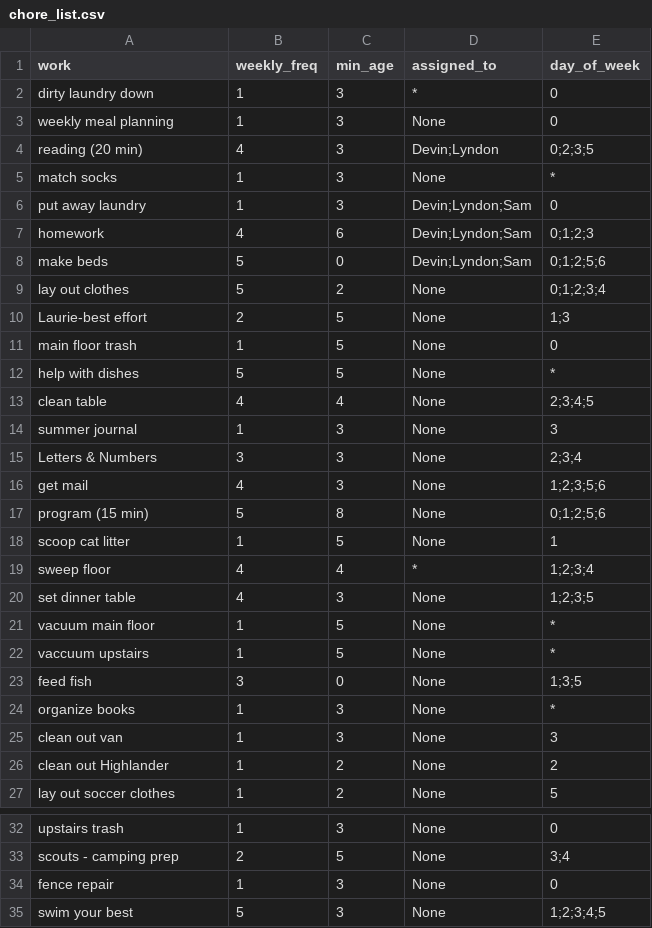
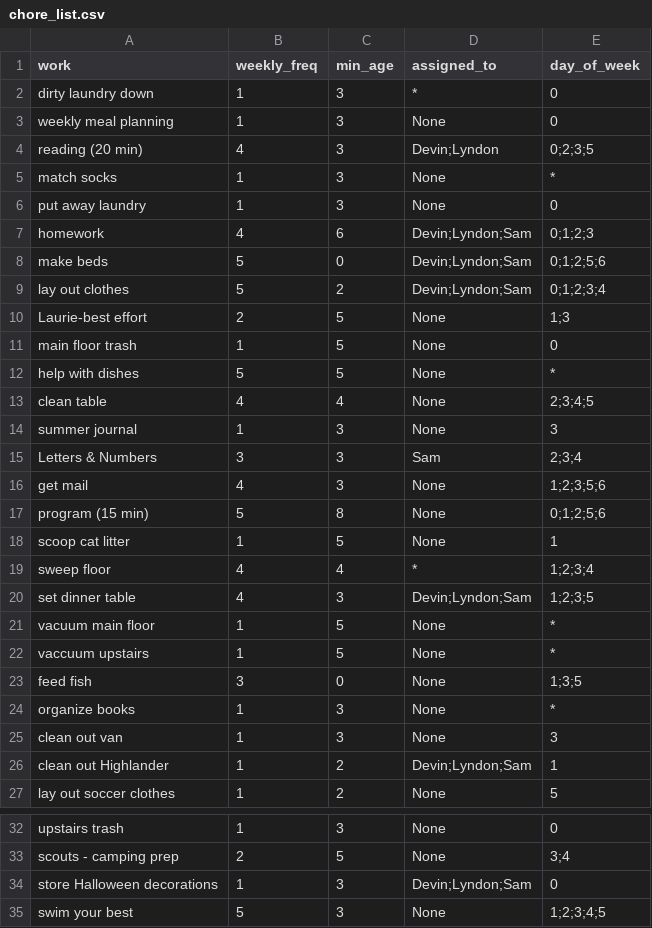
Before and after one commit to rbpdqdat/chores, a CSV file: data/chore_list.csv, drawn as a sheet; only a part is shown, gaps mark what is left out.

Commit message:
After halloween changes

```diff
--- a/data/chore_list.csv
+++ b/data/chore_list.csv
@@ -5,6 +5,6 @@ reading (20 min),4,3,Devin;Lyndon,0;2;3;5
 match socks,1,3,None,*
-put away laundry,1,3,Devin;Lyndon;Sam,0
+put away laundry,1,3,None,0
 homework,4,6,Devin;Lyndon;Sam,0;1;2;3
 make beds,5,0,Devin;Lyndon;Sam,0;1;2;5;6
-lay out clothes,5,2,None,0;1;2;3;4
+lay out clothes,5,2,Devin;Lyndon;Sam,0;1;2;3;4
 Laurie-best effort,2,5,None,1;3
@@ -14,3 +14,3 @@ clean table,4,4,None,2;3;4;5
 summer journal,1,3,None,3
-Letters & Numbers,3,3,None,2;3;4
+Letters & Numbers,3,3,Sam,2;3;4
 get mail,4,3,None,1;2;3;5;6
@@ -19,3 +19,3 @@ scoop cat litter,1,5,None,1
 sweep floor,4,4,*,1;2;3;4
-set dinner table,4,3,None,1;2;3;5
+set dinner table,4,3,Devin;Lyndon;Sam,1;2;3;5
 vacuum main floor,1,5,None,*
@@ -25,3 +25,3 @@ organize books,1,3,None,*
 clean out van,1,3,None,3
-clean out Highlander,1,2,None,2
+clean out Highlander,1,2,Devin;Lyndon;Sam,1
 lay out soccer clothes,1,2,None,5
@@ -33,3 +33,3 @@ upstairs trash,1,3,None,0
 scouts - camping prep,2,5,None,3;4
-fence repair,1,3,None,0
+store Halloween decorations,1,3,Devin;Lyndon;Sam,0
 swim your best,5,3,None,1;2;3;4;5
```
Also changed, not shown: 1 other file.
